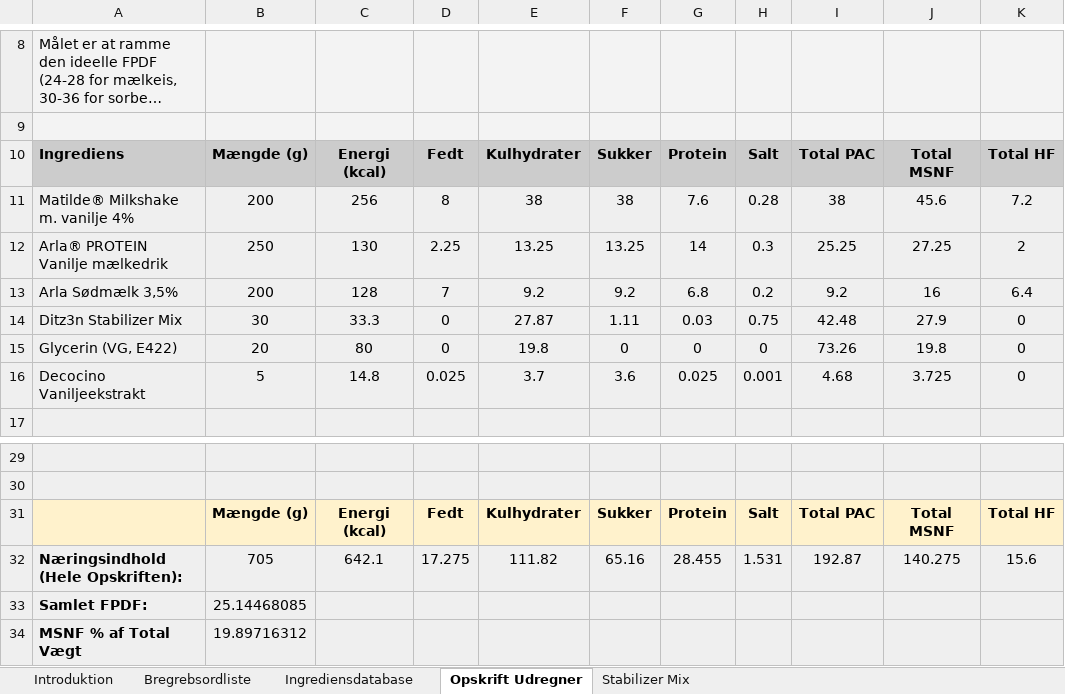
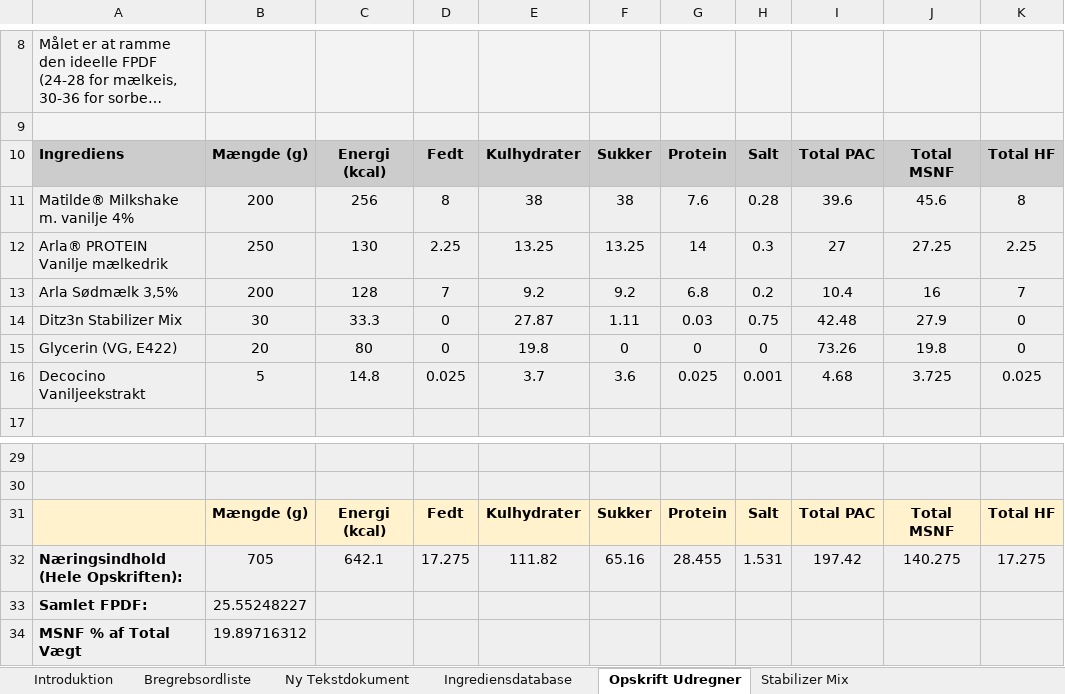
Before and after one commit to Ditz3n/CREAMi, an Excel workbook: data/laboratorie_data.xlsx, sheet Opskrift Udregner, drawn as a sheet; only a part is shown, gaps mark what is left out; long unchanged cells end in …; values as stored, in another font and other column widths than the file's, no borders; the diff names each change by its address in the sheet, - before the commit and + after, or states it on an @@ line.

```diff
--- a/data/laboratorie_data.xlsx (sheet Opskrift Udregner)
+++ b/data/laboratorie_data.xlsx (sheet Opskrift Udregner)
+sheet tab: Ny Tekstdokument
-I11: 38
+I11: 39.6
-K11: 7.2
+K11: 8
-I12: 25.25
+I12: 27
-K12: 2
+K12: 2.25
-I13: 9.2
+I13: 10.4
-K13: 6.4
+K13: 7
-K16: 0
+K16: 0.025
-I32: 192.87
+I32: 197.42
-K32: 15.6
+K32: 17.275
-B33: 25.14468085
+B33: 25.55248227
```
Also changed, not shown: sheet Ingrediensdatabase, 10 other files.
